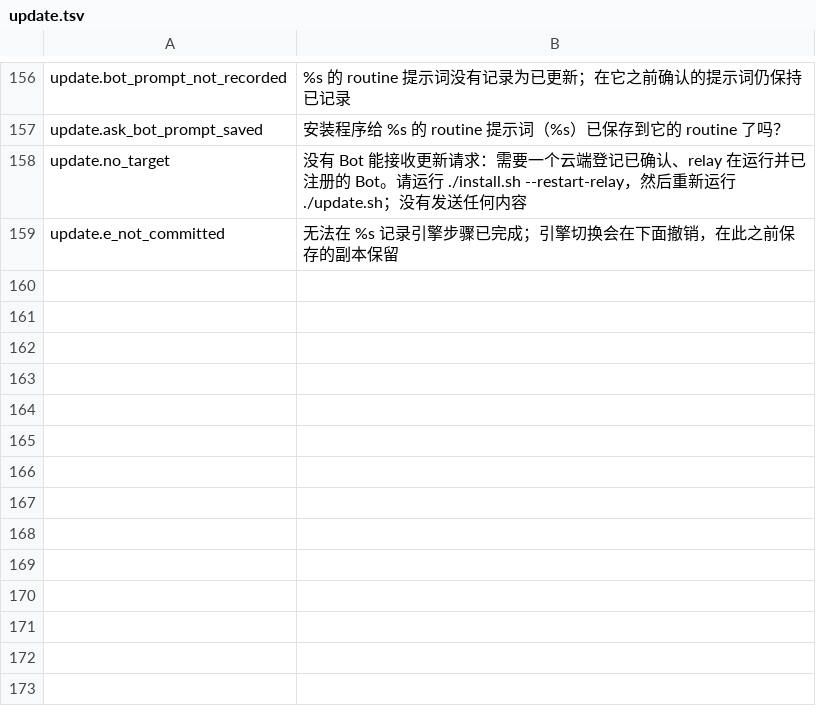
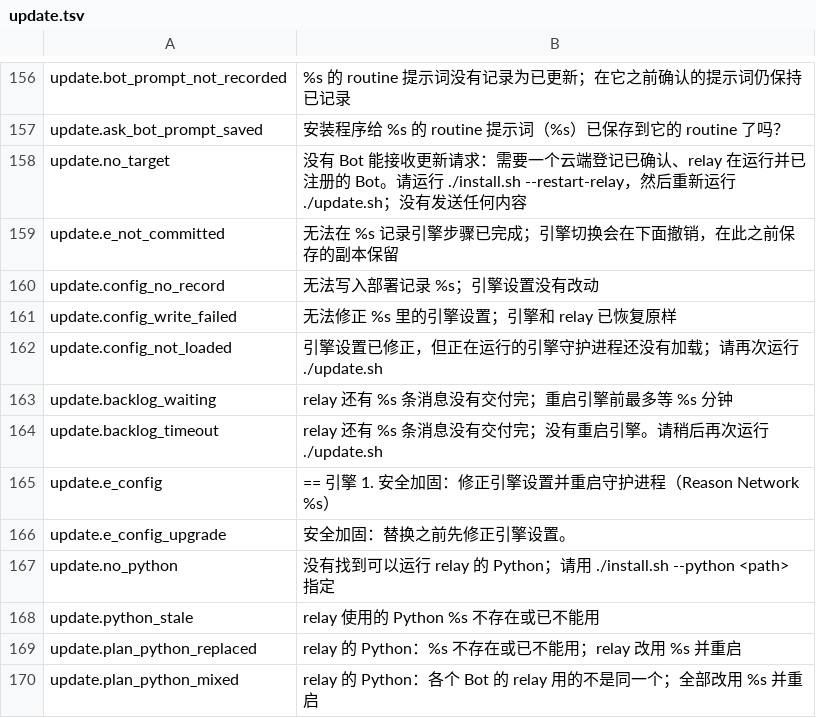
Before and after one commit to xiaozhenliu/agent-mesh, a TSV file: scripts/messages/zh-CN/update.tsv, drawn as a sheet; only a part is shown, gaps mark what is left out; the diff covers the shown part only; the diff names each change by its address in the sheet, - before the commit and + after, or states it on an @@ line.

```diff
--- a/scripts/messages/zh-CN/update.tsv
+++ b/scripts/messages/zh-CN/update.tsv
+row 160: update.config_no_record | 无法写入部署记录 %s；引擎设置没有改动
+row 161: update.config_write_failed | 无法修正 %s 里的引擎设置；引擎和 relay 已恢复原样
+row 162: update.config_not_loaded | 引擎设置已修正，但正在运行的引擎守护进程还没有加载；请再次运行 ./update.sh
+row 163: update.backlog_waiting | relay 还有 %s 条消息没有交付完；重启引擎前最多等 %s 分钟
+row 164: update.backlog_timeout | relay 还有 %s 条消息没有交付完；没有重启引擎。请稍后再次运行 ./update.sh
+row 165: update.e_config | == 引擎 1. 安全加固：修正引擎设置并重启守护进程（Reason Network %s）
+row 166: update.e_config_upgrade | 安全加固：替换之前先修正引擎设置。
+row 167: update.no_python | 没有找到可以运行 relay 的 Python；请用 ./install.sh --python <path> 指定
+row 168: update.python_stale | relay 使用的 Python %s 不存在或已不能用
+row 169: update.plan_python_replaced | relay 的 Python：%s 不存在或已不能用；relay 改用 %s 并重启
+row 170: update.plan_python_mixed | relay 的 Python：各个 Bot 的 relay 用的不是同一个；全部改用 %s 并重启
```
Also changed, not shown: 11 added rows and 2 edited cells elsewhere in this file, scripts/messages/en/check.tsv, scripts/messages/en/install.tsv, 26 other files.
